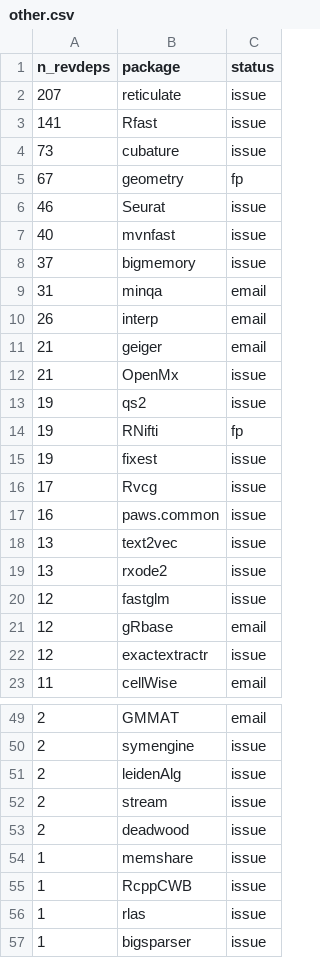
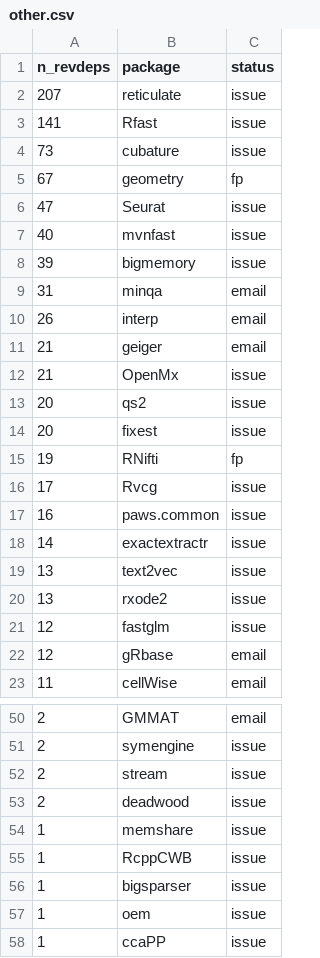
Before and after one commit to Enchufa2/Rcpp-mask-Rf_error, a CSV file: lists/other.csv, drawn as a sheet; only a part is shown, gaps mark what is left out; the shorter side is filled out with more unchanged rows; the diff covers the shown part only.

```diff
--- a/lists/other.csv
+++ b/lists/other.csv
@@ -5,5 +5,5 @@ n_revdeps,package,status
 67,geometry,fp
-46,Seurat,issue
+47,Seurat,issue
 40,mvnfast,issue
-37,bigmemory,issue
+39,bigmemory,issue
 31,minqa,email
@@ -12,7 +12,8 @@ n_revdeps,package,status
 21,OpenMx,issue
-19,qs2,issue
+20,qs2,issue
+20,fixest,issue
 19,RNifti,fp
-19,fixest,issue
 17,Rvcg,issue
 16,paws.common,issue
+14,exactextractr,issue
 13,text2vec,issue
@@ -21,3 +22,2 @@ n_revdeps,package,status
 12,gRbase,email
-12,exactextractr,issue
 11,cellWise,email
@@ -50,3 +51,2 @@ n_revdeps,package,status
 2,symengine,issue
-2,leidenAlg,issue
 2,stream,issue
@@ -55,3 +55,2 @@ n_revdeps,package,status
 1,RcppCWB,issue
-1,rlas,issue
 1,bigsparser,issue
```
Also changed, not shown: 2 added rows, 2 removed rows and 1 edited cell elsewhere in this file, lists/forward1.csv.
